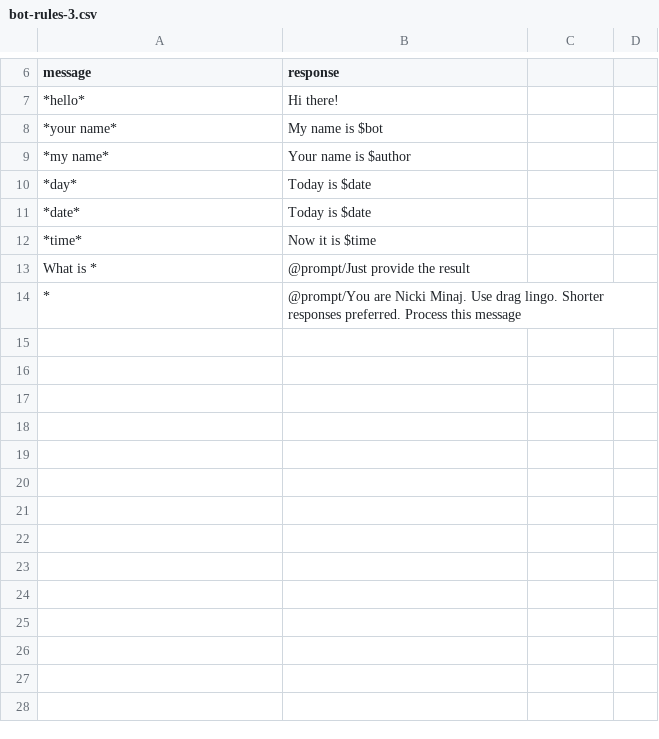
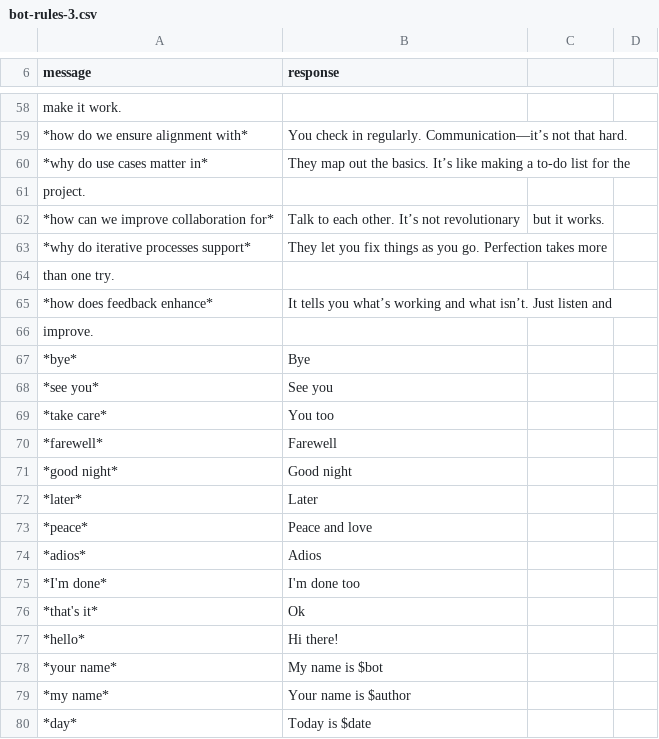
Before and after one commit to zward2021/NickiBot, a CSV file: rules/bot-rules-3.csv, drawn as a sheet; only a part is shown, gaps mark what is left out; the shorter side is filled out with more unchanged rows; the diff covers the shown part only.

Commit message:
Update bot-rules-3.csv

```diff
--- a/rules/bot-rules-3.csv
+++ b/rules/bot-rules-3.csv
@@ -7 +58,20 @@ message,response
+make it work.
+*how do we ensure alignment with*, You check in regularly. Communication—it’s not that hard.
+*why do use cases matter in*, They map out the basics. It’s like making a to-do list for the
+project.
+*how can we improve collaboration for*, Talk to each other. It’s not revolutionary, but it works.
+*why do iterative processes support*, They let you fix things as you go. Perfection takes more
+than one try.
+*how does feedback enhance*, It tells you what’s working and what isn’t. Just listen and
+improve.
+*bye*, Bye
+*see you*, See you
+*take care*, You too
+*farewell*, Farewell
+*good night*, Good night
+*later*, Later
+*peace*, Peace and love
+*adios*, Adios
+*I'm done*, I'm done too
+*that's it*, Ok
 *hello*, Hi there!
```
Also changed, not shown: 51 added rows elsewhere in this file.
